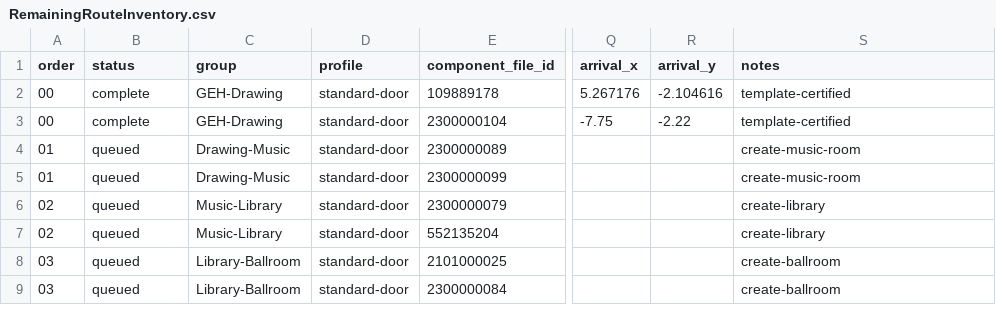
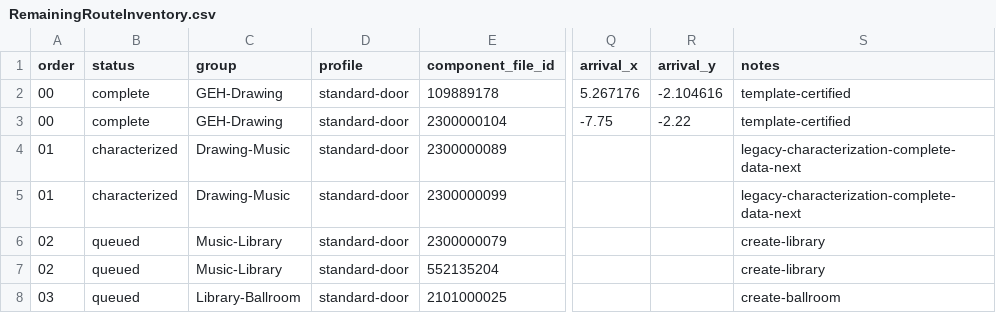
Before and after one commit to redgargoyle/ChateauElsewhere, a CSV file: Docs/Architecture/RemainingRouteInventory.csv, drawn as a sheet; only a part is shown, gaps mark what is left out; the shorter side is filled out with more unchanged rows; the diff names each change by its address in the sheet, - before the commit and + after, or states it on an @@ line.

```diff
--- a/Docs/Architecture/RemainingRouteInventory.csv
+++ b/Docs/Architecture/RemainingRouteInventory.csv
-B4:B5 (status): queued
+B4:B5 (status): characterized
-S4:S5 (notes): create-music-room
+S4:S5 (notes): legacy-characterization-complete-data-next
```
Also changed, not shown: Docs/Architecture/RuntimeClassMigrationLedger.csv, 5 other files.
